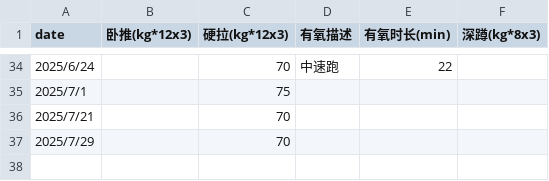
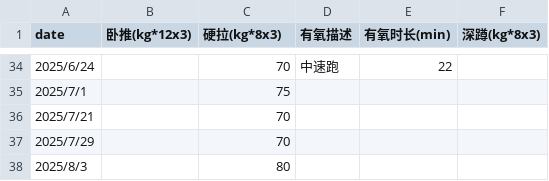
Before and after one commit to RaDsZ2z/sports, a CSV file: data.csv, drawn as a sheet; only a part is shown, gaps mark what is left out; the diff names each change by its address in the sheet, - before the commit and + after, or states it on an @@ line.

```diff
--- a/data.csv
+++ b/data.csv
-C1: 硬拉(kg*12x3)
+C1: 硬拉(kg*8x3)
+row 38: 2025/8/3 |  | 80
```
Also changed, not shown: 2 other files.
